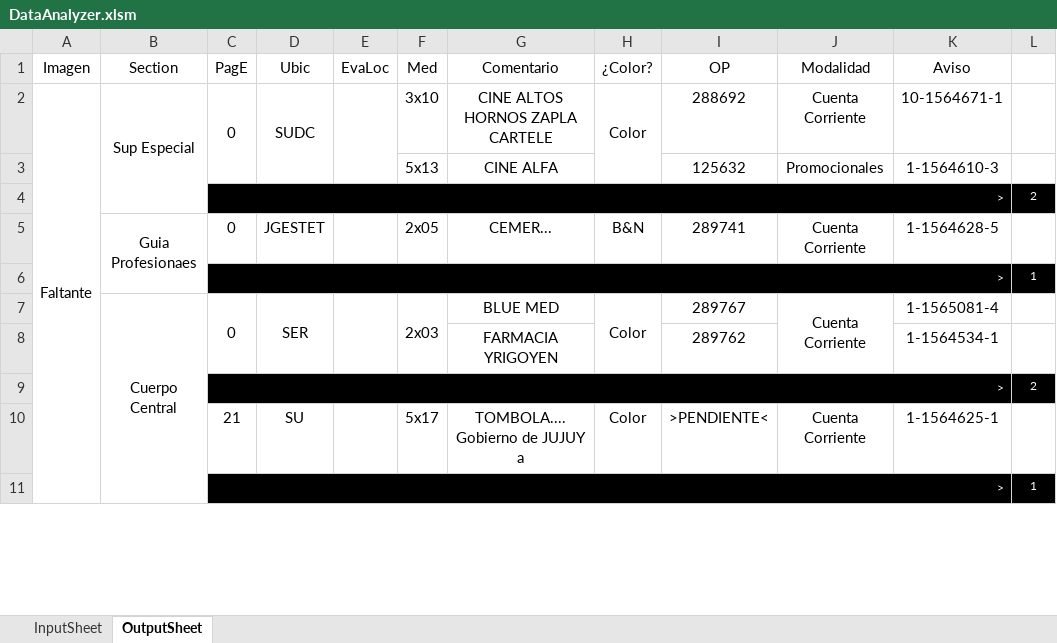
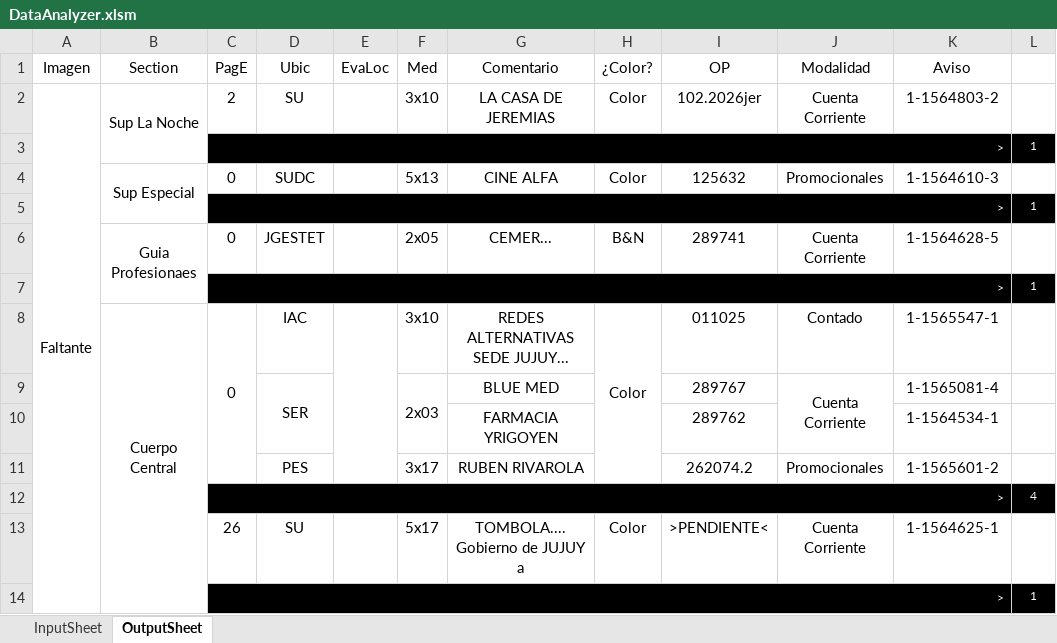
Before and after one commit to zherar7ordoya/msoffice-excel-vba, an Excel workbook: DataAnalyzer.xlsm, sheet OutputSheet, drawn as a sheet; only a part is shown; values as stored, in another font and other column widths than the file's, no borders; conditional formats not drawn; removed rows and columns are numbered as before the commit, all else as after; the diff covers the shown part only; the diff names each change by its address in the sheet, - before the commit and + after, or states it on an @@ line.

Commit message:
Update DataAnalyzer.xlsm

```diff
--- a/DataAnalyzer.xlsm (sheet OutputSheet)
+++ b/DataAnalyzer.xlsm (sheet OutputSheet)
-B2 (Section): Sup Especial
+B2 (Section): Sup La Noche
-B2:B4 merged
+B2:B3 merged
-C2 (PagE): 0
+C2 (PagE): 2
-C2:C3 merged
-D2 (Ubic): SUDC
+D2 (Ubic): SU
-D2:D3 merged
-E2:E3 merged
-G2 (Comentario): CINE ALTOS HORNOS ZAPLA CARTELE
+G2 (Comentario): LA CASA DE JEREMIAS
-H2:H3 merged
-I2 (OP): 288692
+I2 (OP): 102.2026jer
-K2 (Aviso): 10-1564671-1
+K2 (Aviso): 1-1564803-2
@@ row 43 moved to row 3: > @@
-B4 (Section): (empty)
+B4 (Section): Sup Especial
+B4:B5 merged
-C4 (PagE): (empty)
+C4 (PagE): 0
-D4 (Ubic): (empty)
+D4 (Ubic): SUDC
-H4 (¿Color?): (empty)
+H4 (¿Color?): Color
@@ row 4 moved to row 56: > @@
@@ row 45 moved to row 5: > @@
+row 8:  | Cuerpo Central | 0 | IAC |  | 3x10 | REDES ALTERNATIVAS SEDE JUJUY... | Color | 011025 | Contado | 1-1565547-1 | 1
-B9 (Section): Cuerpo Central
+B9 (Section): (empty)
-B7:B14 merged
-C9 (PagE): 0
+C9 (PagE): (empty)
-C7:C8 merged
-E7:E8 merged
-H9 (¿Color?): Color
+H9 (¿Color?): (empty)
-H7:H8 merged
@@ row 9 moved to row 61: > @@
+row 11:  |  |  | PES |  | 3x17 | RUBEN RIVAROLA |  | 262074.2 | Promocionales | 1-1565601-2 | 1
@@ row 31 moved to row 12: > @@
-C13 (PagE): 21
+C13 (PagE): 26
```
Also changed, not shown: 41 added rows, 36 removed rows, 2 moved rows, 18 edited cells and merged cells elsewhere in this sheet, hidden cells.
